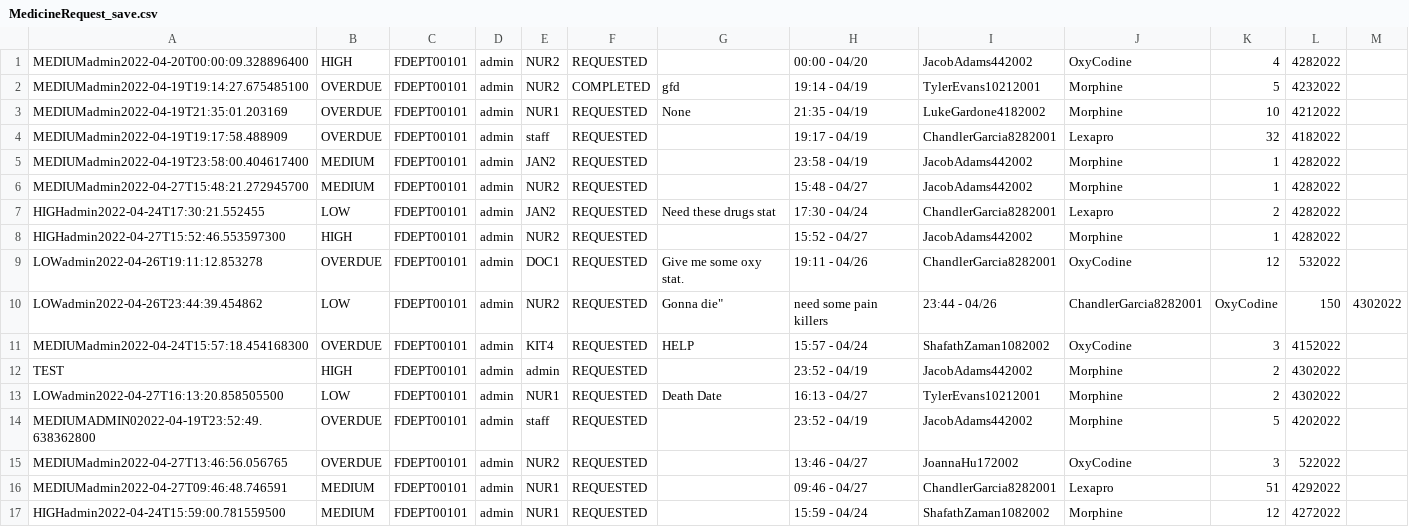
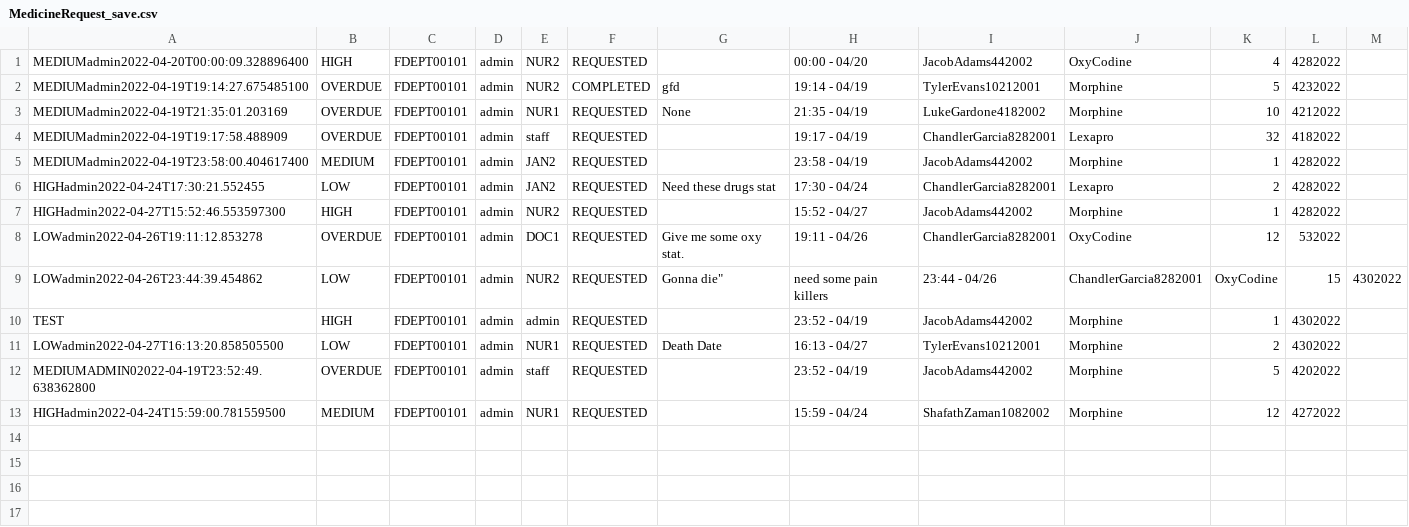
Before and after one commit to CS3733-D22-Team-D/CS3733-D22-Team-D-Application, a CSV file: MedicineRequest_save.csv, drawn as a sheet.

Commit message:
User requests page changed to new tables

```diff
--- a/MedicineRequest_save.csv
+++ b/MedicineRequest_save.csv
@@ -5,3 +5,2 @@ MEDIUMadmin2022-04-19T19:17:58.488909,OVERDUE,FDEPT00101,admin,staff,REQUESTED,,
 MEDIUMadmin2022-04-19T23:58:00.404617400,MEDIUM,FDEPT00101,admin,JAN2,REQUESTED,,23:58 - 04/19,JacobAdams442002,Morphine,1,4282022
-MEDIUMadmin2022-04-27T15:48:21.272945700,MEDIUM,FDEPT00101,admin,NUR2,REQUESTED,,15:48 - 04/27,JacobAdams442002,Morphine,1,4282022
 HIGHadmin2022-04-24T17:30:21.552455,LOW,FDEPT00101,admin,JAN2,REQUESTED,Need these drugs stat,17:30 - 04/24,ChandlerGarcia8282001,Lexapro,2,4282022
@@ -9,9 +8,6 @@ HIGHadmin2022-04-27T15:52:46.553597300,HIGH,FDEPT00101,admin,NUR2,REQUESTED,,15:
 LOWadmin2022-04-26T19:11:12.853278,OVERDUE,FDEPT00101,admin,DOC1,REQUESTED,Give me some oxy stat.,19:11 - 04/26,ChandlerGarcia8282001,OxyCodine,12,532022
-LOWadmin2022-04-26T23:44:39.454862,LOW,FDEPT00101,admin,NUR2,REQUESTED,Gonna die", need some pain killers,23:44 - 04/26,ChandlerGarcia8282001,OxyCodine,150,4302022
-MEDIUMadmin2022-04-24T15:57:18.454168300,OVERDUE,FDEPT00101,admin,KIT4,REQUESTED,HELP,15:57 - 04/24,ShafathZaman1082002,OxyCodine,3,4152022
-TEST,HIGH,FDEPT00101,admin,admin,REQUESTED,,23:52 - 04/19,JacobAdams442002,Morphine,2,4302022
+LOWadmin2022-04-26T23:44:39.454862,LOW,FDEPT00101,admin,NUR2,REQUESTED,Gonna die", need some pain killers,23:44 - 04/26,ChandlerGarcia8282001,OxyCodine,15,4302022
+TEST,HIGH,FDEPT00101,admin,admin,REQUESTED,,23:52 - 04/19,JacobAdams442002,Morphine,1,4302022
 LOWadmin2022-04-27T16:13:20.858505500,LOW,FDEPT00101,admin,NUR1,REQUESTED,Death Date,16:13 - 04/27,TylerEvans10212001,Morphine,2,4302022
 MEDIUMADMIN02022-04-19T23:52:49.638362800,OVERDUE,FDEPT00101,admin,staff,REQUESTED,,23:52 - 04/19,JacobAdams442002,Morphine,5,4202022
-MEDIUMadmin2022-04-27T13:46:56.056765,OVERDUE,FDEPT00101,admin,NUR2,REQUESTED,,13:46 - 04/27,JoannaHu172002,OxyCodine,3,522022
-MEDIUMadmin2022-04-27T09:46:48.746591,MEDIUM,FDEPT00101,admin,NUR1,REQUESTED,,09:46 - 04/27,ChandlerGarcia8282001,Lexapro,51,4292022
 HIGHadmin2022-04-24T15:59:00.781559500,MEDIUM,FDEPT00101,admin,NUR1,REQUESTED,,15:59 - 04/24,ShafathZaman1082002,Morphine,12,4272022
```
Also changed, not shown: MealDeliveryRequest_save.csv, PatientTransportRequest_save.csv, 9 other files.
